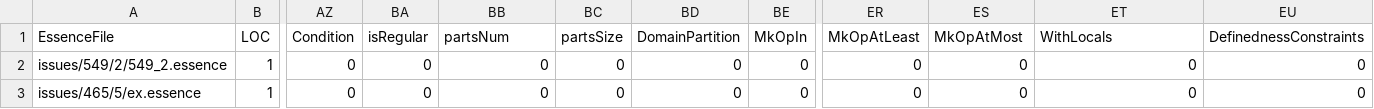
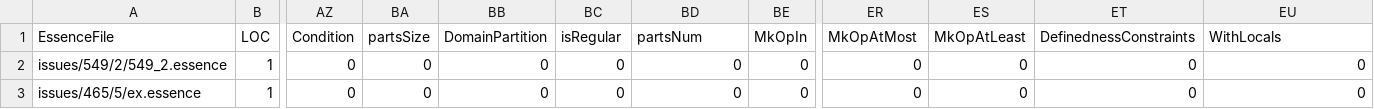
Before and after one commit to gskorokhod/conjure-oxide, a CSV file: tools/essence-feature-usage-stats/data.csv, drawn as a sheet; only a part is shown, gaps mark what is left out; the diff names each change by its address in the sheet, - before the commit and + after, or states it on an @@ line.

Commit message:
Actions: Deploy the essence features usage table 🚀

```diff
--- a/tools/essence-feature-usage-stats/data.csv
+++ b/tools/essence-feature-usage-stats/data.csv
-BA1: isRegular
+BA1: partsSize
-BB1: partsNum
+BB1: DomainPartition
-BC1: partsSize
+BC1: isRegular
-BD1: DomainPartition
+BD1: partsNum
-ER1: MkOpAtLeast
+ER1: MkOpAtMost
-ES1: MkOpAtMost
+ES1: MkOpAtLeast
-ET1: WithLocals
+ET1: DefinednessConstraints
-EU1: DefinednessConstraints
+EU1: WithLocals
```
Also changed, not shown: 1 other file.
